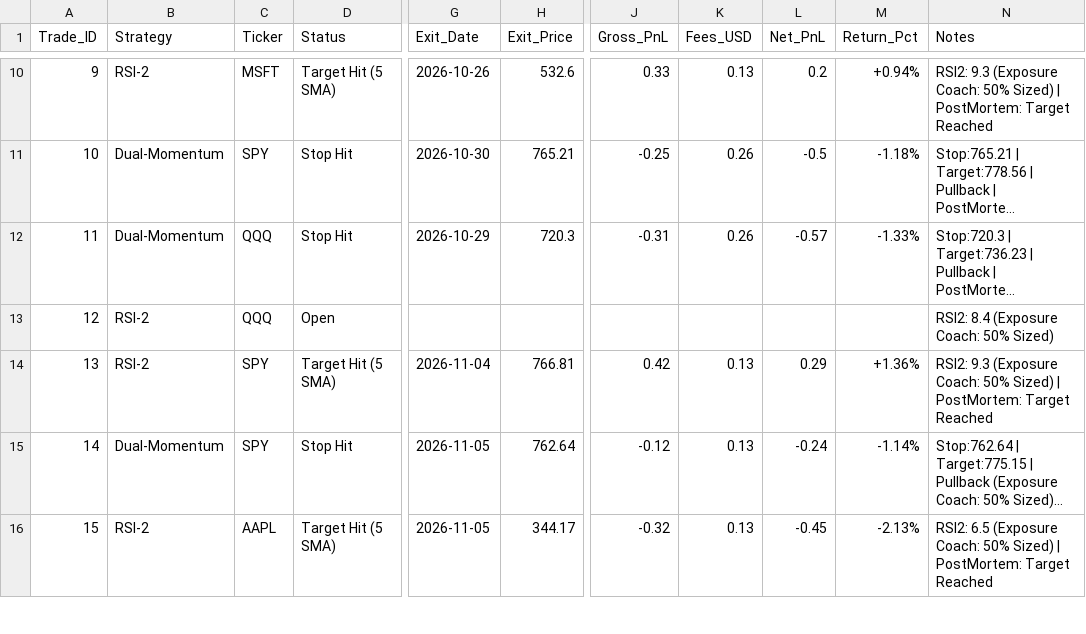
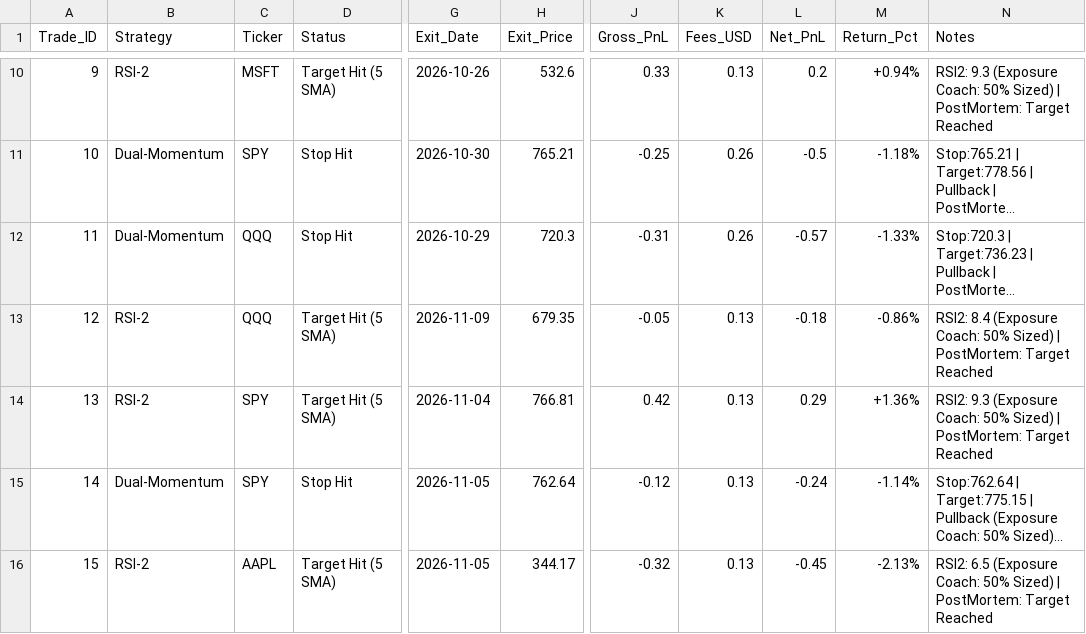
Before and after one commit to gabrielmateo826-netizen/gotrade-paper-trader, a CSV file: trades.csv, drawn as a sheet; only a part is shown, gaps mark what is left out; long unchanged cells end in …; the diff names each change by its address in the sheet, - before the commit and + after, or states it on an @@ line.

```diff
--- a/trades.csv
+++ b/trades.csv
-D13 (Status): Open
+D13 (Status): Target Hit (5 SMA)
-G13 (Exit_Date): (empty)
+G13 (Exit_Date): 2026-11-09
-H13 (Exit_Price): (empty)
+H13 (Exit_Price): 679.35
-J13 (Gross_PnL): (empty)
+J13 (Gross_PnL): -0.05
-K13 (Fees_USD): (empty)
+K13 (Fees_USD): 0.13
-L13 (Net_PnL): (empty)
+L13 (Net_PnL): -0.18
-M13 (Return_Pct): (empty)
+M13 (Return_Pct): -0.86%
-N13 (Notes): …50% Sized)
+N13 (Notes): …50% Sized) | PostMortem: Target Reached
```
Also changed, not shown: 1 other file.
